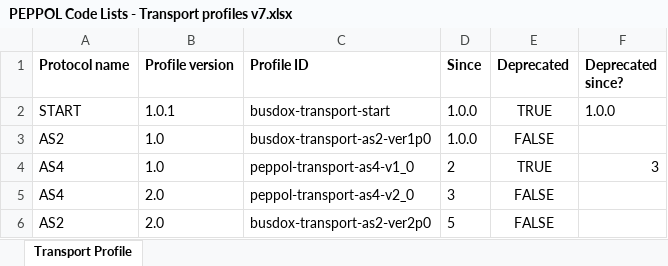
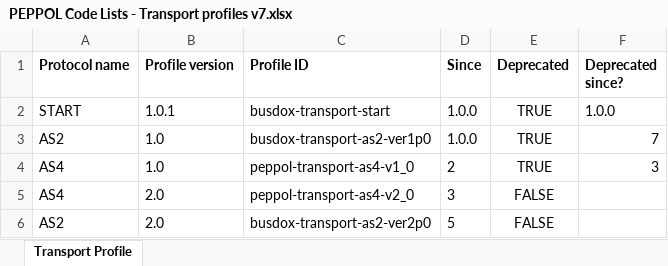
Before and after one commit to OpenPEPPOL/documentation, an Excel workbook: Code Lists/PEPPOL Code Lists - Transport profiles v7.xlsx, sheet Transport Profile, drawn as a sheet; values as stored, in another font and other column widths than the file's, no borders; the diff names each change by its address in the sheet, - before the commit and + after, or states it on an @@ line.

Commit message:
Deprecated Peppol AS2 v1 - TICC-123

```diff
--- a/Code Lists/PEPPOL Code Lists - Transport profiles v7.xlsx (sheet Transport Profile)
+++ b/Code Lists/PEPPOL Code Lists - Transport profiles v7.xlsx (sheet Transport Profile)
-E3 (Deprecated): FALSE
+E3 (Deprecated): TRUE
-F3 (Deprecated since?): (empty)
+F3 (Deprecated since?): 7
```
Also changed, not shown: 1 other file.
